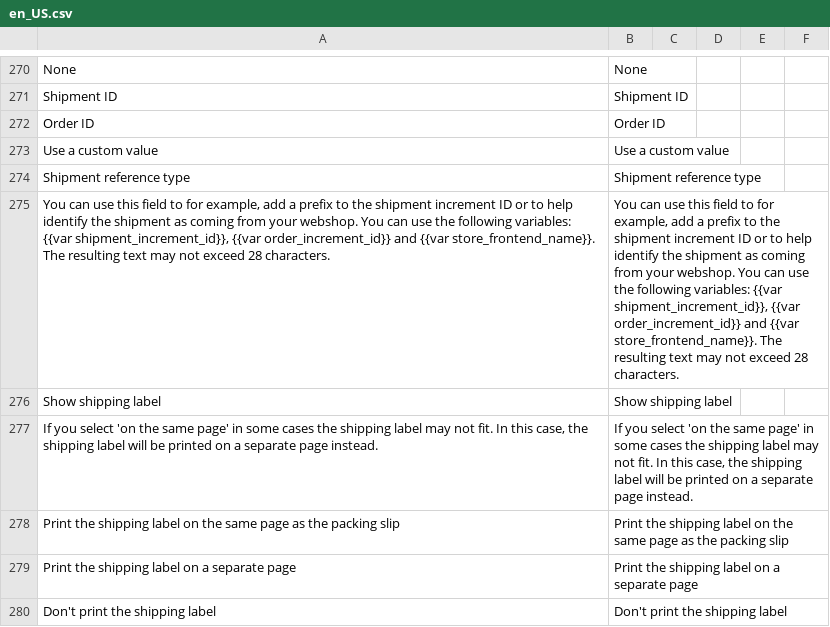
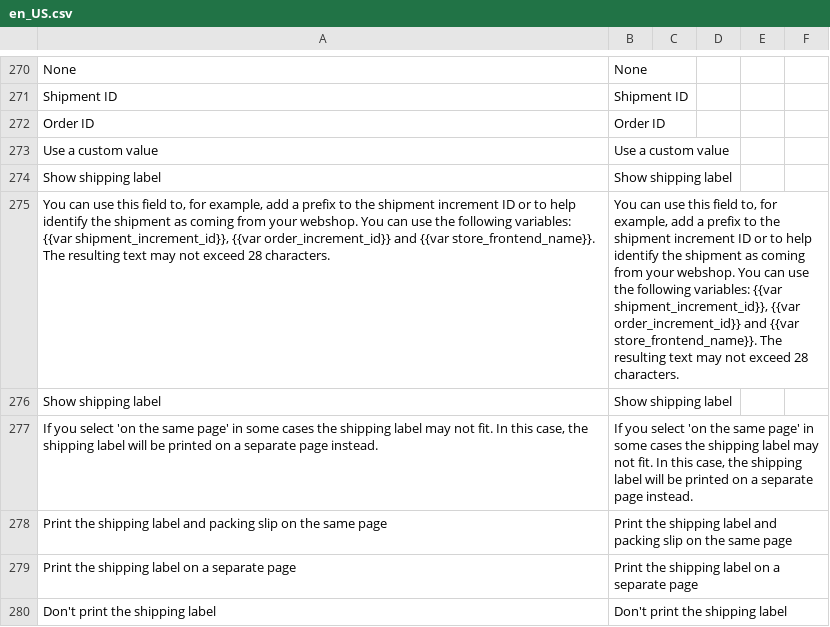
Before and after one commit to postnl/postnl-magento2, a CSV file: i18n/en_US.csv, drawn as a sheet; only a part is shown, gaps mark what is left out; removed rows and columns are numbered as before the commit, all else as after; the diff names each change by its address in the sheet, - before the commit and + after, or states it on an @@ line.

```diff
--- a/i18n/en_US.csv
+++ b/i18n/en_US.csv
-row 274: Shipment reference type | Shipment reference type
+row 274: Show shipping label | Show shipping label
-A275: …this field to for example,…
+A275: …this field to, for example,…
-B275: …this field to for example,…
+B275: …this field to, for example,…
-A278: …shipping label on the same page as the packing slip
+A278: …shipping label and packing slip on the same page
-B278: …shipping label on the same page as the packing slip
+B278: …shipping label and packing slip on the same page
```
Also changed, not shown: i18n/nl_NL.csv, 4 other files.
